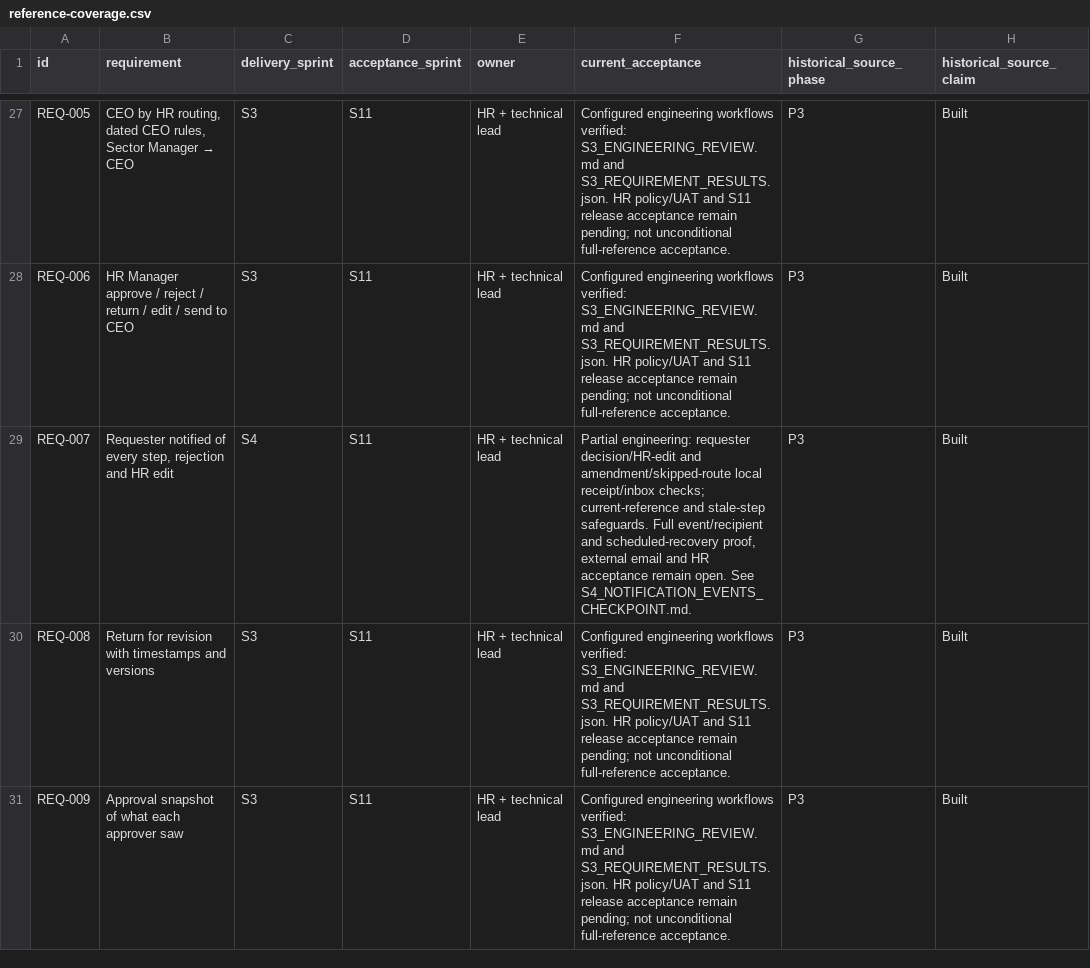
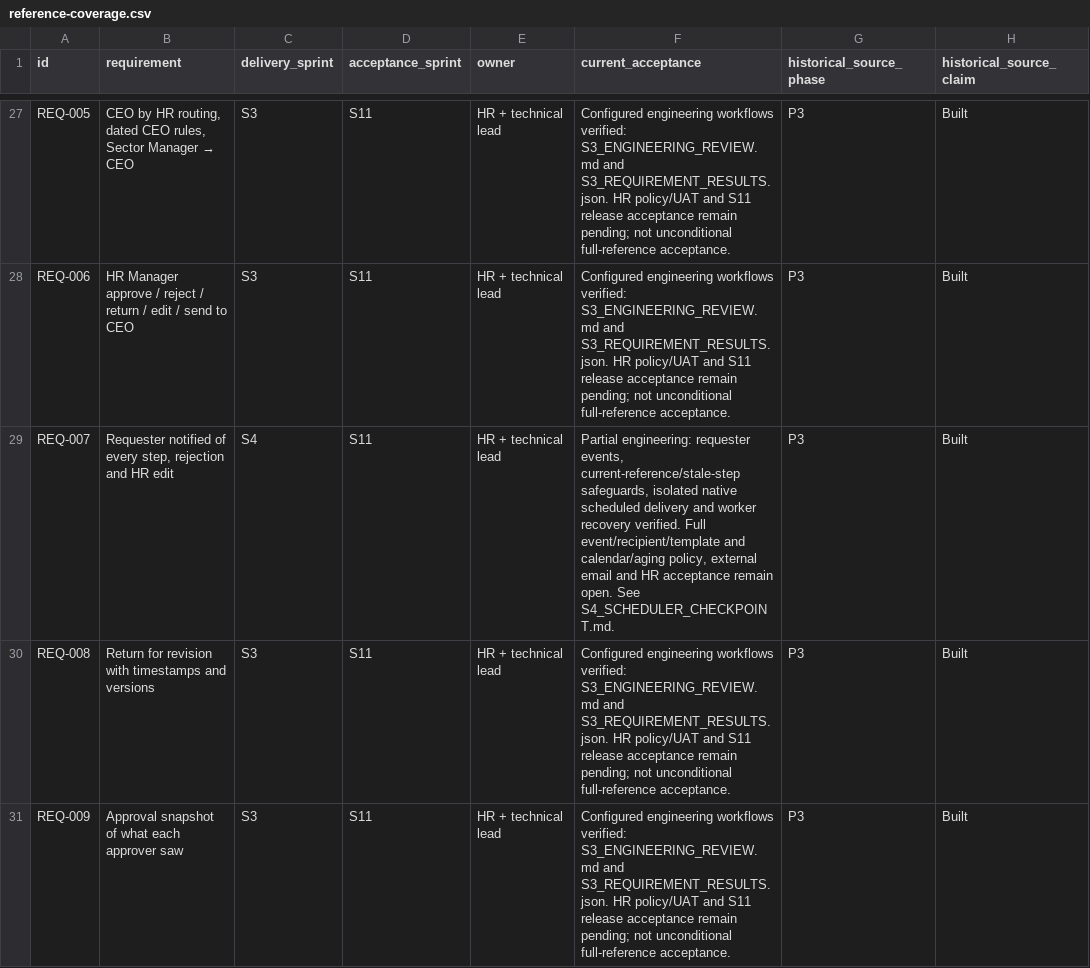
Before and after one commit to Ibrahimamir22/kandil-hr, a CSV file: docs/roadmap/reference-coverage.csv, drawn as a sheet; only a part is shown, gaps mark what is left out; the diff names each change by its address in the sheet, - before the commit and + after, or states it on an @@ line.

Commit message:
Prove native scheduled reminders and recruiter fallback in isolated sandbox

```diff
--- a/docs/roadmap/reference-coverage.csv
+++ b/docs/roadmap/reference-coverage.csv
-F29 (current_acceptance): …engineering: requester decision/HR-edit and amendment/skipped-route local receipt/inbox checks; current-reference and stale-step safeguards. Full event/recipient and scheduled-recovery proof, external email and HR acceptance remain open. See S4_NOTIFICATION_EVENTS_CHECKPOINT.md.
+F29 (current_acceptance): …engineering: requester events, current-reference/stale-step safeguards, isolated native scheduled delivery and worker recovery verified. Full event/recipient/template and calendar/aging policy, external email and HR acceptance remain open. See S4_SCHEDULER_CHECKPOINT.md.
```
Also changed, not shown: 14 other files.
